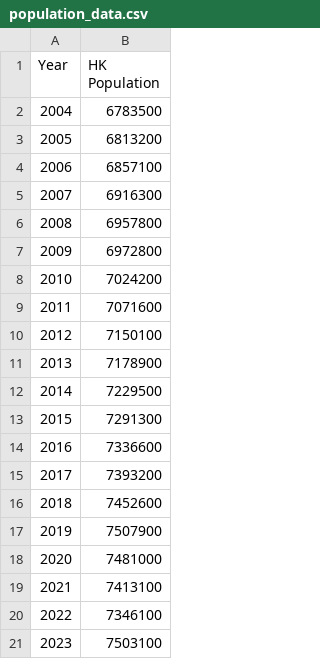
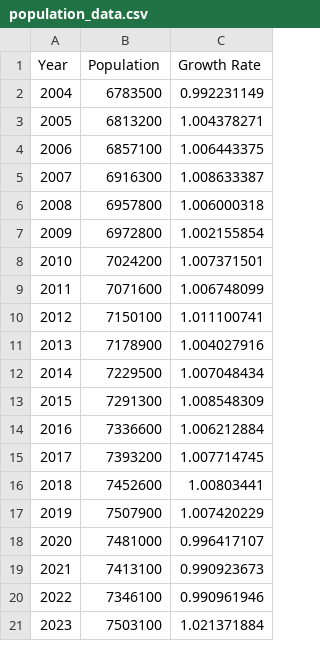
Before and after one commit to jackycth2024/SEEM3650, a CSV file: population_data.csv, drawn as a sheet; the diff names each change by its address in the sheet, - before the commit and + after, or states it on an @@ line.

Commit message:
data

```diff
--- a/population_data.csv
+++ b/population_data.csv
+column C (Growth Rate), rows 2-21: 0.992231149 | 1.004378271 | 1.006443375 | 1.008633387 | 1.006000318 | 1.002155854 | 1.007371501 | 1.006748099 | 1.011100741 | 1.004027916 | 1.007048434 | 1.008548309 | 1.006212884 | 1.007714745 | 1.00803441 | 1.007420229 | 0.996417107 | 0.990923673 | 0.990961946 | 1.021371884
-B1: HK Population
+B1: Population
```
Also changed, not shown: transportation_data.csv.
